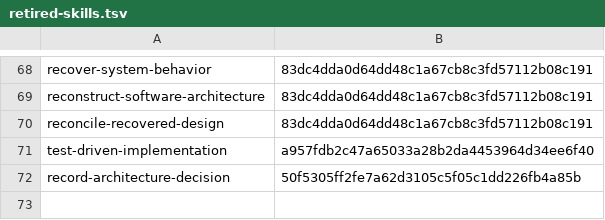
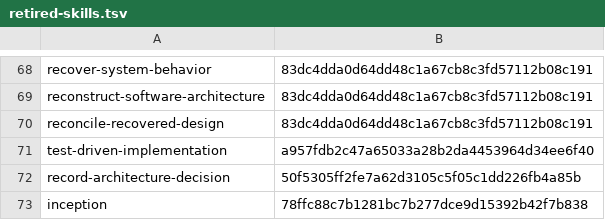
Before and after one commit to sirius-cc-wu/sirius-skills, a TSV file: catalog/retired-skills.tsv, drawn as a sheet; only a part is shown, gaps mark what is left out; the diff names each change by its address in the sheet, - before the commit and + after, or states it on an @@ line.

Commit message:
feat: replace inception with focused analysis skills
Separate project vision, quality constraints, and glossary ownership while keeping business investment authority external.

```diff
--- a/catalog/retired-skills.tsv
+++ b/catalog/retired-skills.tsv
+row 73: inception | 78ffc88c7b1281bc7b277dce9d15392b42f7b838
```
Also changed, not shown: 35 other files.
